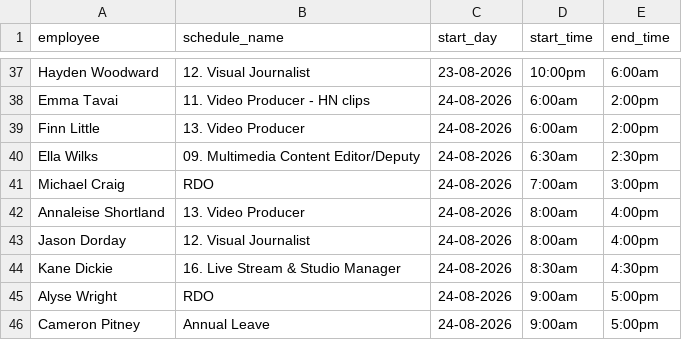
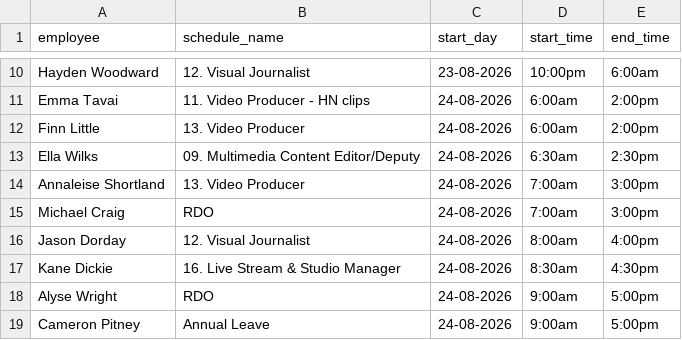
Before and after one commit to Milla-Duke/visuals-scheduler, a CSV file: humanity_shifts.csv, drawn as a sheet; only a part is shown, gaps mark what is left out; the diff covers the shown part only.

```diff
--- a/humanity_shifts.csv
+++ b/humanity_shifts.csv
@@ -40,4 +13,4 @@
 "Ella Wilks","09. Multimedia Content Editor/Deputy","24-08-2026","6:30am","2:30pm"
+"Annaleise Shortland","13. Video Producer","24-08-2026","7:00am","3:00pm"
 "Michael Craig","RDO","24-08-2026","7:00am","3:00pm"
-"Annaleise Shortland","13. Video Producer","24-08-2026","8:00am","4:00pm"
 "Jason Dorday","12. Visual Journalist","24-08-2026","8:00am","4:00pm"
```
Also changed, not shown: 27 removed rows and 2 edited cells elsewhere in this file.
